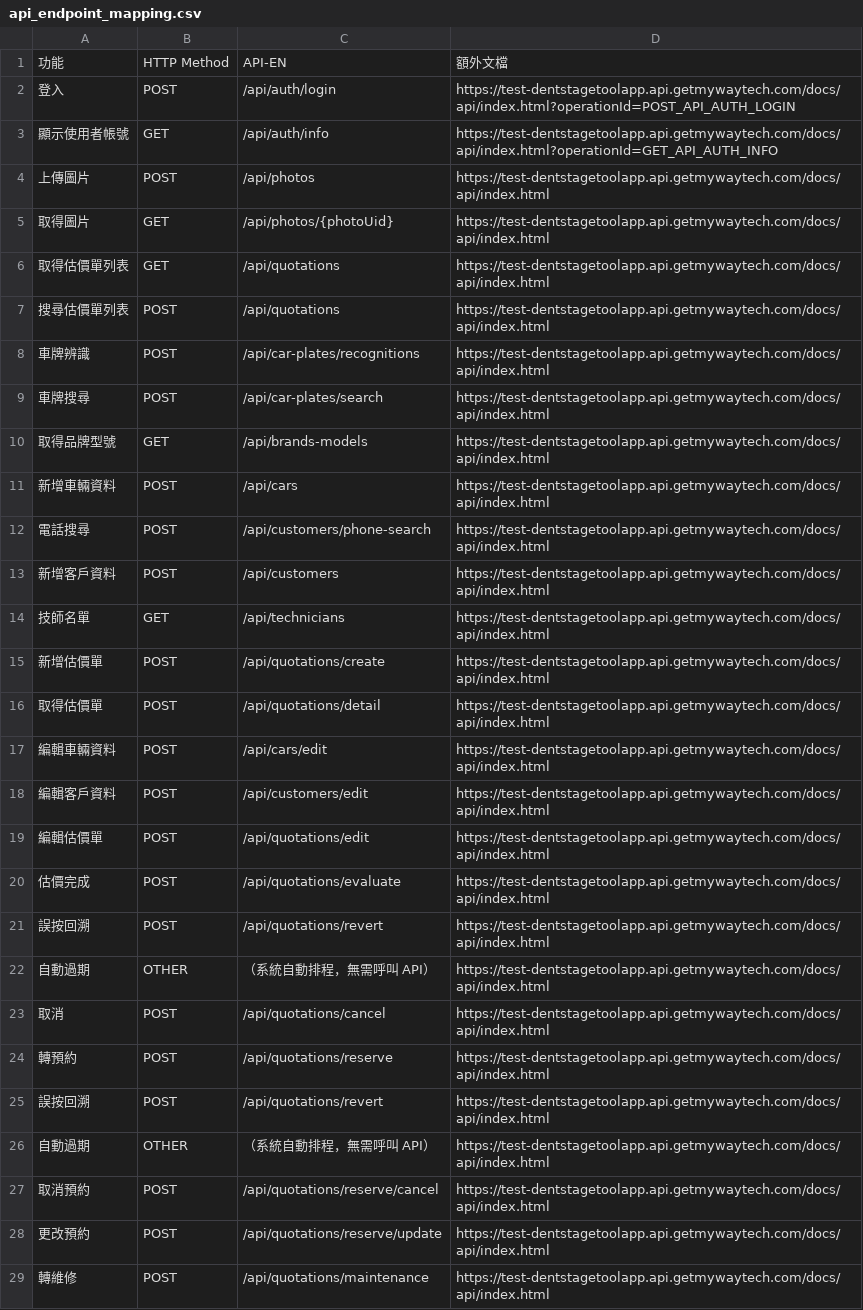
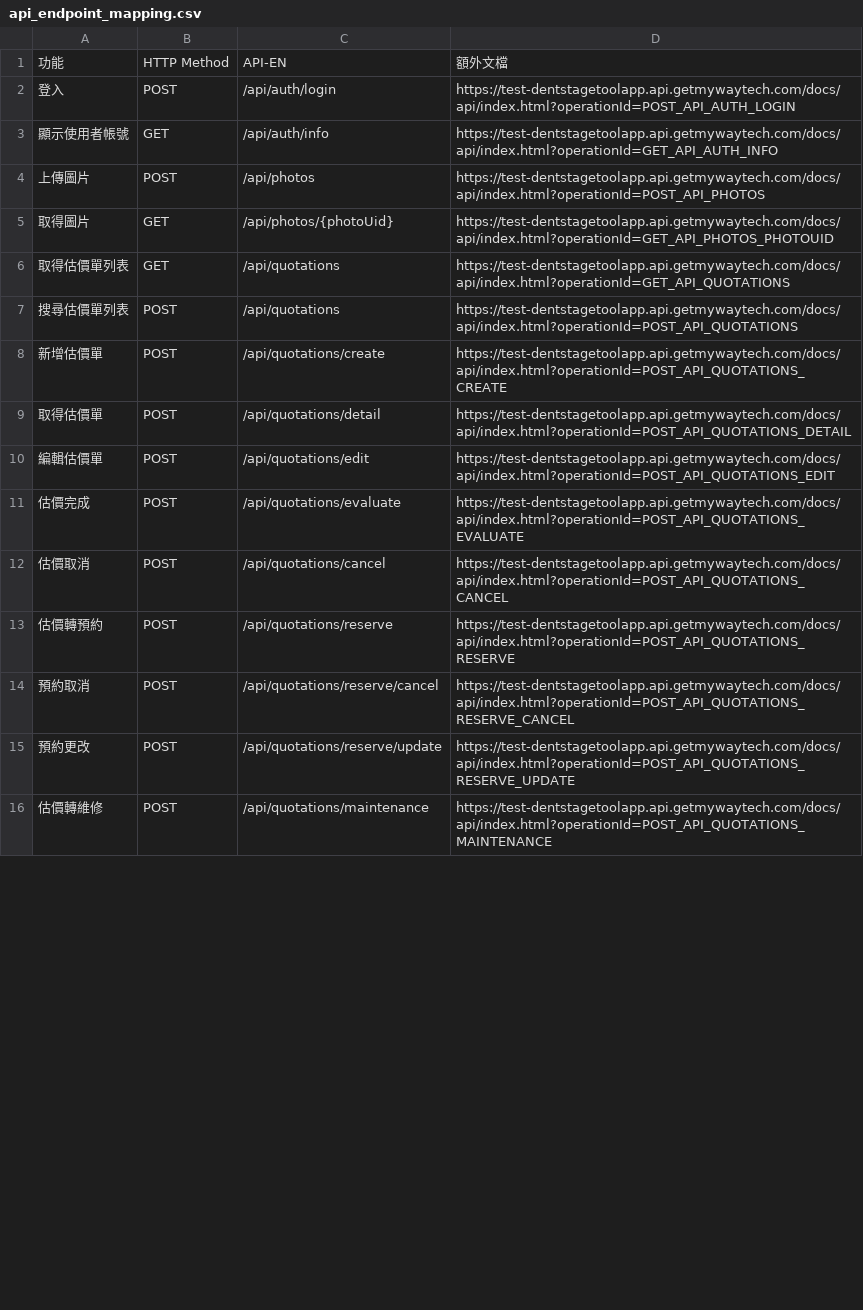
Before and after one commit to mywaytech168/DentstageToolApp_Backend, a CSV file: docs/api_endpoint_mapping.csv, drawn as a sheet; only a part is shown; the diff covers the shown part only.

Commit message:
文件 - 修正 - API對應表 - 補上 Swagger OperationId 查詢參數
修改摘要：
- 補齊 Swagger OperationId 對應，方便快速定位 API 說明頁面
- 整理估價與維修流程條目，保留無 API 功能的註記說明

測試流程：
- 本次為文件調整，未執行自動化測試

測試結果：
- 未執行測試

```diff
--- a/docs/api_endpoint_mapping.csv
+++ b/docs/api_endpoint_mapping.csv
@@ -3,27 +3,14 @@
 顯示使用者帳號,GET,/api/auth/info,https://test-dentstagetoolapp.api.getmywaytech.com/docs/api/index.html?operationId=GET_API_AUTH_INFO
-上傳圖片,POST,/api/photos,https://test-dentstagetoolapp.api.getmywaytech.com/docs/api/index.html
-取得圖片,GET,/api/photos/{photoUid},https://test-dentstagetoolapp.api.getmywaytech.com/docs/api/index.html
-取得估價單列表,GET,/api/quotations,https://test-dentstagetoolapp.api.getmywaytech.com/docs/api/index.html
-搜尋估價單列表,POST,/api/quotations,https://test-dentstagetoolapp.api.getmywaytech.com/docs/api/index.html
-車牌辨識,POST,/api/car-plates/recognitions,https://test-dentstagetoolapp.api.getmywaytech.com/docs/api/index.html
-車牌搜尋,POST,/api/car-plates/search,https://test-dentstagetoolapp.api.getmywaytech.com/docs/api/index.html
-取得品牌型號,GET,/api/brands-models,https://test-dentstagetoolapp.api.getmywaytech.com/docs/api/index.html
-新增車輛資料,POST,/api/cars,https://test-dentstagetoolapp.api.getmywaytech.com/docs/api/index.html
-電話搜尋,POST,/api/customers/phone-search,https://test-dentstagetoolapp.api.getmywaytech.com/docs/api/index.html
-新增客戶資料,POST,/api/customers,https://test-dentstagetoolapp.api.getmywaytech.com/docs/api/index.html
-技師名單,GET,/api/technicians,https://test-dentstagetoolapp.api.getmywaytech.com/docs/api/index.html
-新增估價單,POST,/api/quotations/create,https://test-dentstagetoolapp.api.getmywaytech.com/docs/api/index.html
-取得估價單,POST,/api/quotations/detail,https://test-dentstagetoolapp.api.getmywaytech.com/docs/api/index.html
-編輯車輛資料,POST,/api/cars/edit,https://test-dentstagetoolapp.api.getmywaytech.com/docs/api/index.html
-編輯客戶資料,POST,/api/customers/edit,https://test-dentstagetoolapp.api.getmywaytech.com/docs/api/index.html
-編輯估價單,POST,/api/quotations/edit,https://test-dentstagetoolapp.api.getmywaytech.com/docs/api/index.html
-估價完成,POST,/api/quotations/evaluate,https://test-dentstagetoolapp.api.getmywaytech.com/docs/api/index.html
-誤按回溯,POST,/api/quotations/revert,https://test-dentstagetoolapp.api.getmywaytech.com/docs/api/index.html
-自動過期,OTHER,（系統自動排程，無需呼叫 API）,https://test-dentstagetoolapp.api.getmywaytech.com/docs/api/index.html
-取消,POST,/api/quotations/cancel,https://test-dentstagetoolapp.api.getmywaytech.com/docs/api/index.html
-轉預約,POST,/api/quotations/reserve,https://test-dentstagetoolapp.api.getmywaytech.com/docs/api/index.html
-誤按回溯,POST,/api/quotations/revert,https://test-dentstagetoolapp.api.getmywaytech.com/docs/api/index.html
-自動過期,OTHER,（系統自動排程，無需呼叫 API）,https://test-dentstagetoolapp.api.getmywaytech.com/docs/api/index.html
-取消預約,POST,/api/quotations/reserve/cancel,https://test-dentstagetoolapp.api.getmywaytech.com/docs/api/index.html
-更改預約,POST,/api/quotations/reserve/update,https://test-dentstagetoolapp.api.getmywaytech.com/docs/api/index.html
-轉維修,POST,/api/quotations/maintenance,https://test-dentstagetoolapp.api.getmywaytech.com/docs/api/index.html
+上傳圖片,POST,/api/photos,https://test-dentstagetoolapp.api.getmywaytech.com/docs/api/index.html?operationId=POST_API_PHOTOS
+取得圖片,GET,/api/photos/{photoUid},https://test-dentstagetoolapp.api.getmywaytech.com/docs/api/index.html?operationId=GET_API_PHOTOS_PHOTOUID
+取得估價單列表,GET,/api/quotations,https://test-dentstagetoolapp.api.getmywaytech.com/docs/api/index.html?operationId=GET_API_QUOTATIONS
+搜尋估價單列表,POST,/api/quotations,https://test-dentstagetoolapp.api.getmywaytech.com/docs/api/index.html?operationId=POST_API_QUOTATIONS
+新增估價單,POST,/api/quotations/create,https://test-dentstagetoolapp.api.getmywaytech.com/docs/api/index.html?operationId=POST_API_QUOTATIONS_CREATE
+取得估價單,POST,/api/quotations/detail,https://test-dentstagetoolapp.api.getmywaytech.com/docs/api/index.html?operationId=POST_API_QUOTATIONS_DETAIL
+編輯估價單,POST,/api/quotations/edit,https://test-dentstagetoolapp.api.getmywaytech.com/docs/api/index.html?operationId=POST_API_QUOTATIONS_EDIT
+估價完成,POST,/api/quotations/evaluate,https://test-dentstagetoolapp.api.getmywaytech.com/docs/api/index.html?operationId=POST_API_QUOTATIONS_EVALUATE
+估價取消,POST,/api/quotations/cancel,https://test-dentstagetoolapp.api.getmywaytech.com/docs/api/index.html?operationId=POST_API_QUOTATIONS_CANCEL
+估價轉預約,POST,/api/quotations/reserve,https://test-dentstagetoolapp.api.getmywaytech.com/docs/api/index.html?operationId=POST_API_QUOTATIONS_RESERVE
+預約取消,POST,/api/quotations/reserve/cancel,https://test-dentstagetoolapp.api.getmywaytech.com/docs/api/index.html?operationId=POST_API_QUOTATIONS_RESERVE_CANCEL
+預約更改,POST,/api/quotations/reserve/update,https://test-dentstagetoolapp.api.getmywaytech.com/docs/api/index.html?operationId=POST_API_QUOTATIONS_RESERVE_UPDATE
+估價轉維修,POST,/api/quotations/maintenance,https://test-dentstagetoolapp.api.getmywaytech.com/docs/api/index.html?operationId=POST_API_QUOTATIONS_MAINTENANCE
```
Also changed, not shown: 11 added rows, 5 removed rows and 12 edited cells elsewhere in this file.
